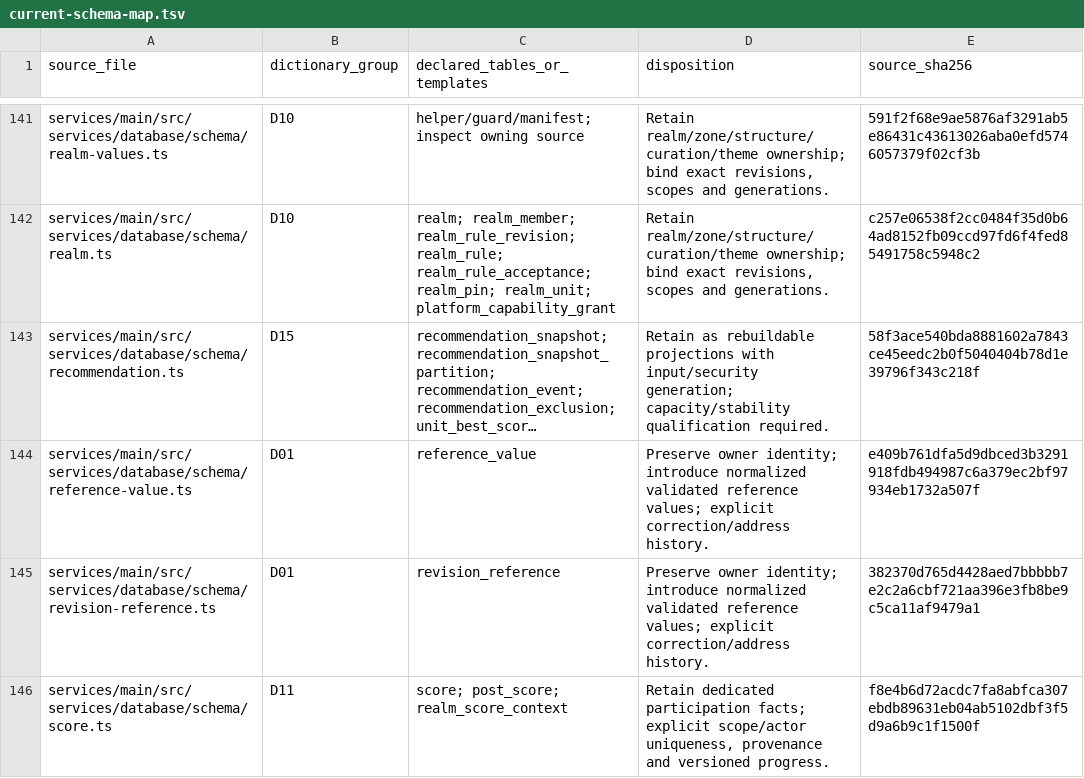
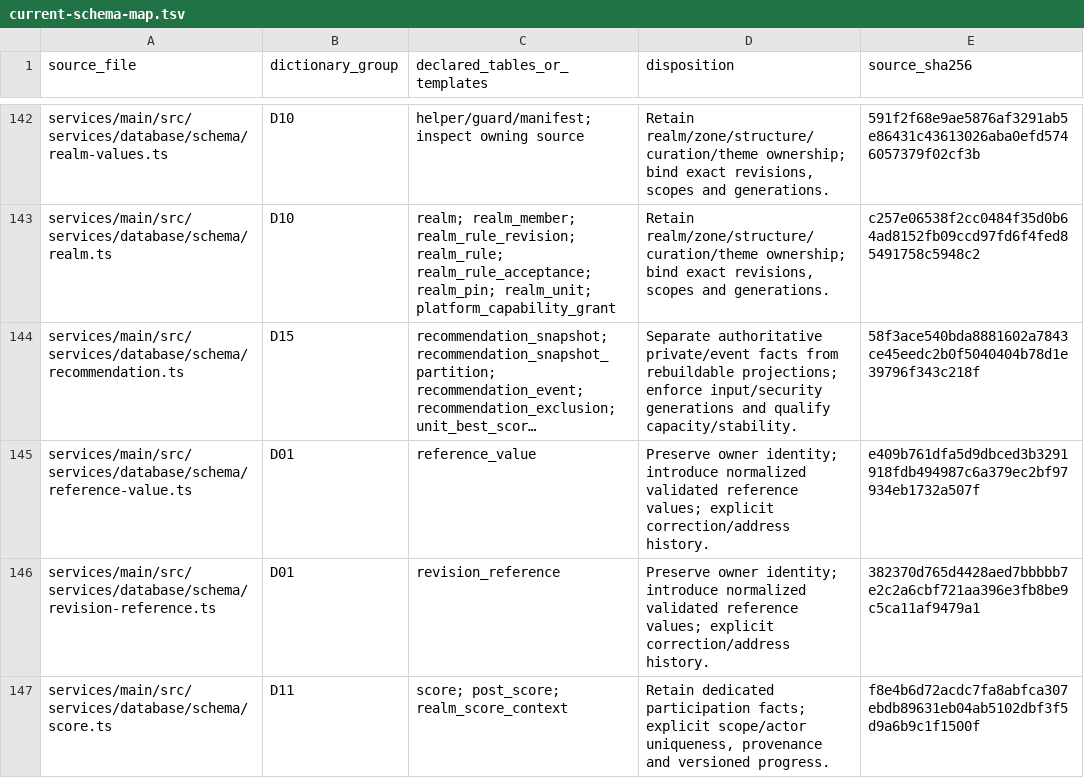
Before and after one commit to rezics/rezics, a TSV file: docs/testing/database/current-schema-map.tsv, drawn as a sheet; only a part is shown, gaps mark what is left out; long unchanged cells end in …; addresses are those after the commit; the diff covers the shown part only; the diff names each change by its address in the sheet, - before the commit and + after, or states it on an @@ line.

Commit message:
refactor(studio): store visits through canonical references
Preserve current authority and native response IDs while sharing immutable target references. Specialize creator candidate queries to avoid compiling irrelevant generic permission branches. Qualify reference integrity, indexed reads, private erasure and the full fresh schema.

```diff
--- a/docs/testing/database/current-schema-map.tsv
+++ b/docs/testing/database/current-schema-map.tsv
-D144 (disposition): Retain as rebuildable projections with input/security generation; capacity/stability qualification required.
+D144 (disposition): Separate authoritative private/event facts from rebuildable projections; enforce input/security generations and qualify capacity/stability.
```
Also changed, not shown: 1 added row and 17 edited cells elsewhere in this file, 20 other files.
